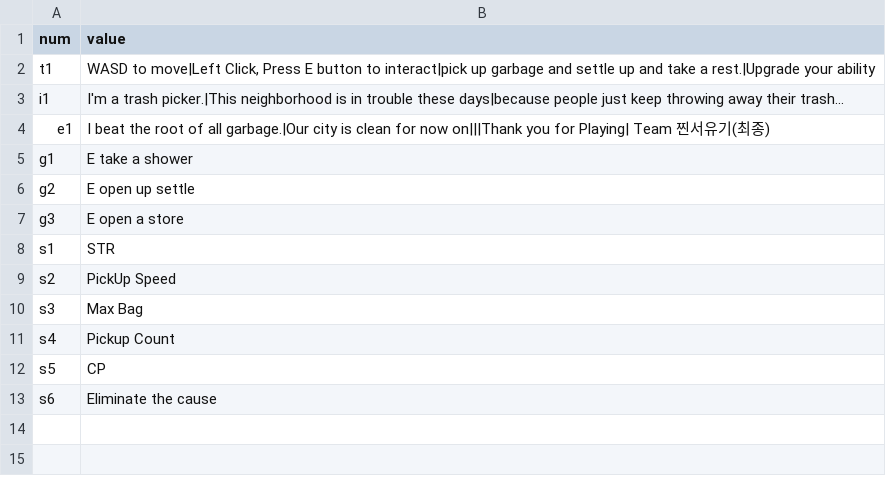
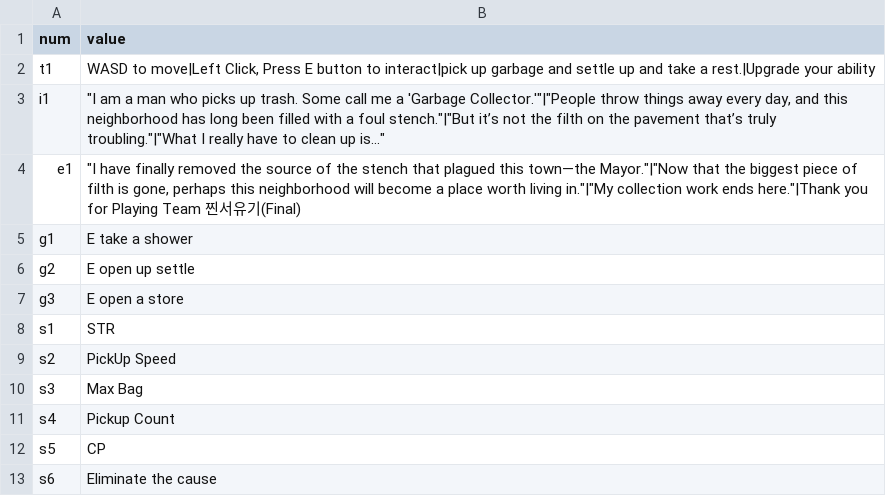
Before and after one commit to meruciiiii/3D_Project_GarbageCollector, a CSV file: Assets/Resources/B/CSV_DataEN.csv, drawn as a sheet.

```diff
--- a/Assets/Resources/B/CSV_DataEN.csv
+++ b/Assets/Resources/B/CSV_DataEN.csv
@@ -2,4 +2,4 @@ num,value
 t1,"WASD to move|Left Click, Press E button to interact|pick up garbage and settle up and take a rest.|Upgrade your ability"
-i1,I'm a trash picker.|This neighborhood is in trouble these days|because people just keep throwing away their trash...
-e1,I beat the root of all garbage.|Our city is clean for now on|||Thank you for Playing|       Team 찐서유기(최종)
+i1,"""I am a man who picks up trash. Some call me a 'Garbage Collector.'""|""People throw things away every day, and this neighborhood has long been filled with a foul stench.""|""But it’s not the filth on the pavement that’s truly troubling.""|""What I really have to clean up is..."""
+e1,"""I have finally removed the source of the stench that plagued this town—the Mayor.""|""Now that the biggest piece of filth is gone, perhaps this neighborhood will become a place worth living in.""|""My collection work ends here.""|Thank you for Playing Team 찐서유기(Final)"
 g1,E  take a shower
```
Also changed, not shown: Assets/Resources/B/CSV_DataKR.csv.
